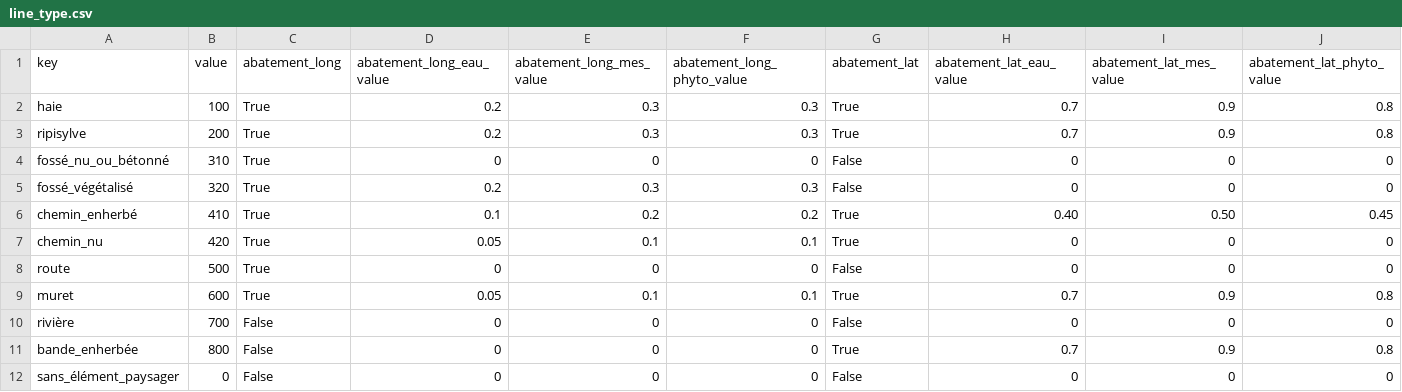
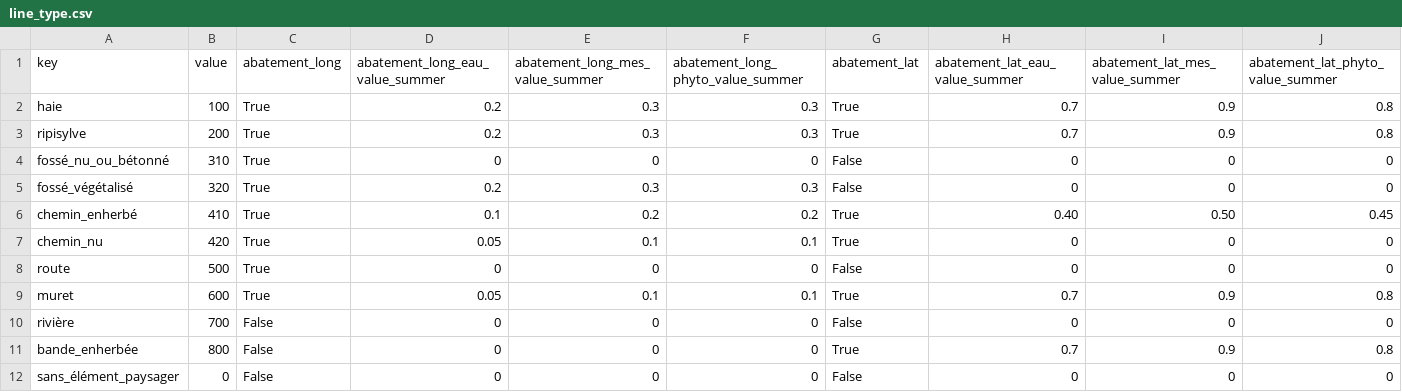
Before and after one commit to inrae/GeoMelba, a CSV file: serious_game/data/bv_beaujolais/line_type.csv, drawn as a sheet.

```diff
--- a/serious_game/data/bv_beaujolais/line_type.csv
+++ b/serious_game/data/bv_beaujolais/line_type.csv
@@ -1,2 +1,2 @@
-key,value,abatement_long,abatement_long_eau_value,abatement_long_mes_value,abatement_long_phyto_value,abatement_lat,abatement_lat_eau_value,abatement_lat_mes_value,abatement_lat_phyto_value
+key,value,abatement_long,abatement_long_eau_value_summer,abatement_long_mes_value_summer,abatement_long_phyto_value_summer,abatement_lat,abatement_lat_eau_value_summer,abatement_lat_mes_value_summer,abatement_lat_phyto_value_summer
 haie,100,True,0.2,0.3,0.3,True,0.7,0.9,0.8
```
Also changed, not shown: serious_game/data/bv_beaujolais/land_cover.csv, serious_game/data/bv_gimond/land_cover.csv, 11 other files.
